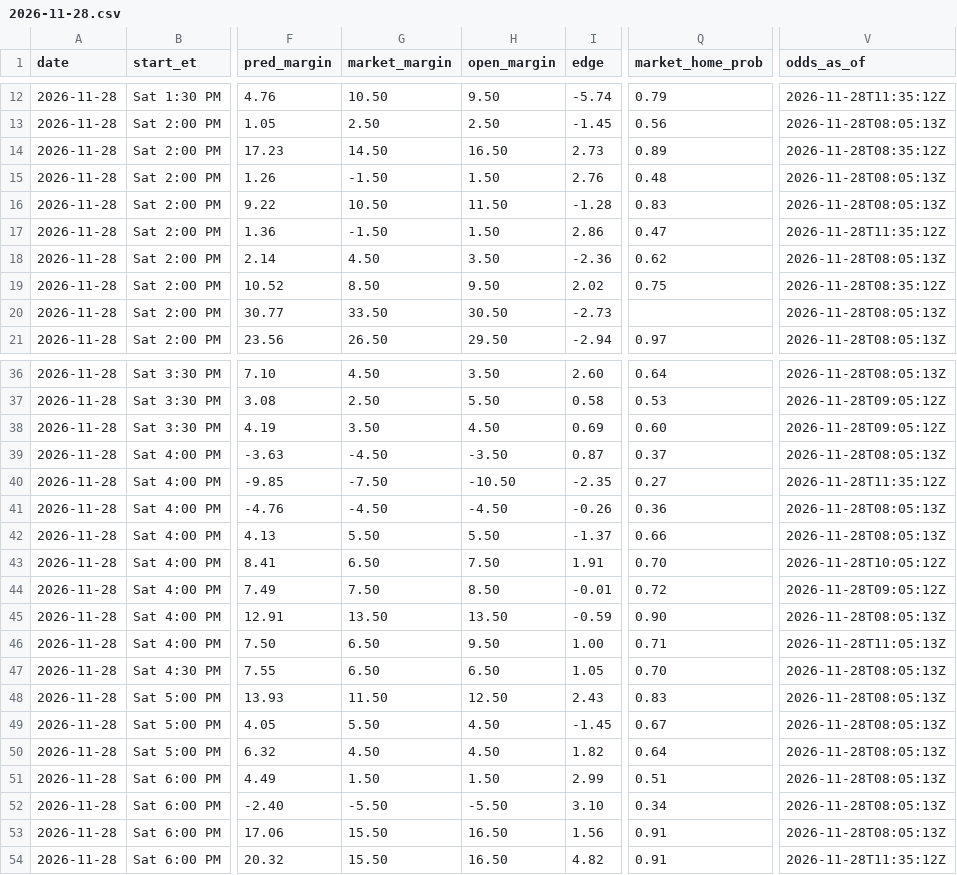
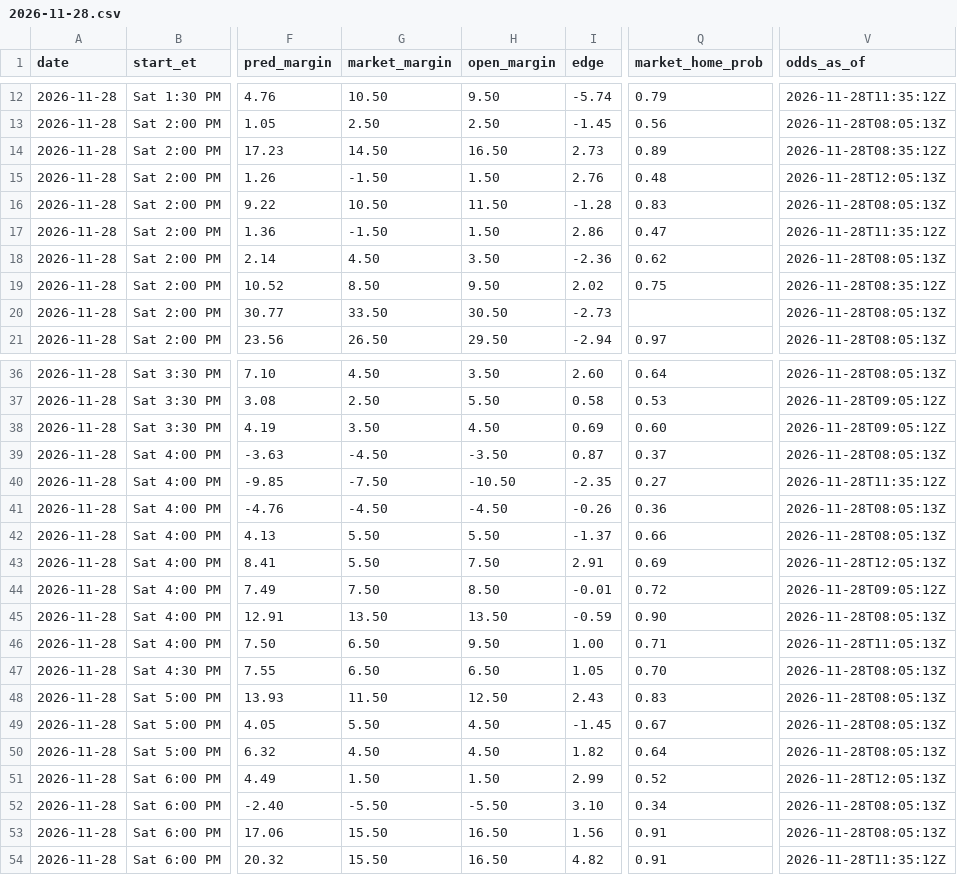
Before and after one commit to kjgruber47/cbb-model, a CSV file: data/live/predictions/2026-11-28.csv, drawn as a sheet; only a part is shown, gaps mark what is left out; the diff names each change by its address in the sheet, - before the commit and + after, or states it on an @@ line.

```diff
--- a/data/live/predictions/2026-11-28.csv
+++ b/data/live/predictions/2026-11-28.csv
-V15 (odds_as_of): 2026-11-28T08:05:13Z
+V15 (odds_as_of): 2026-11-28T12:05:13Z
-G43 (market_margin): 6.50
+G43 (market_margin): 5.50
-I43 (edge): 1.91
+I43 (edge): 2.91
-Q43 (market_home_prob): 0.70
+Q43 (market_home_prob): 0.69
-V43 (odds_as_of): 2026-11-28T10:05:12Z
+V43 (odds_as_of): 2026-11-28T12:05:13Z
-Q51 (market_home_prob): 0.51
+Q51 (market_home_prob): 0.52
-V51 (odds_as_of): 2026-11-28T08:05:13Z
+V51 (odds_as_of): 2026-11-28T12:05:13Z
```
Also changed, not shown: data/live/slate_latest.csv, 4 other files.
